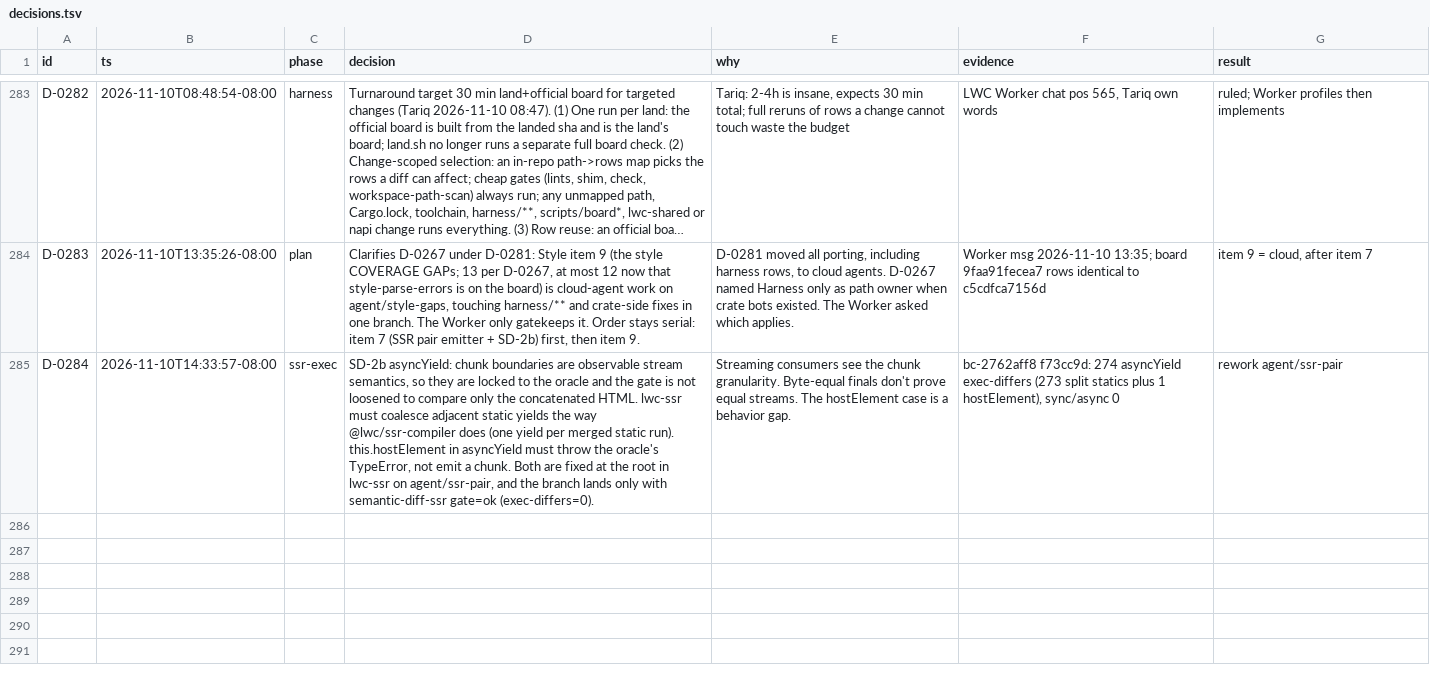
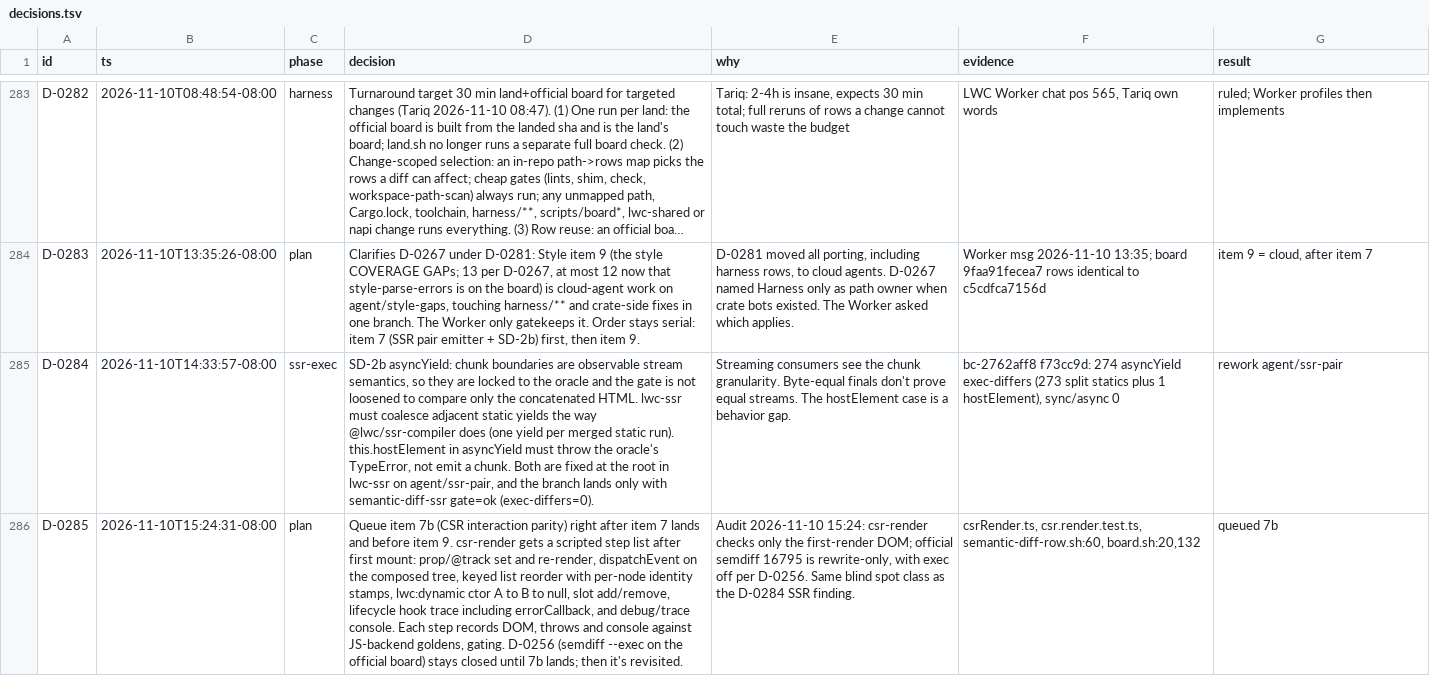
Before and after one commit to tariqrafique/lwc, a TSV file: handoff/notes/lwc-rust-migrate/decisions.tsv, drawn as a sheet; only a part is shown, gaps mark what is left out; long unchanged cells end in …; the diff names each change by its address in the sheet, - before the commit and + after, or states it on an @@ line.

Commit message:
handoff: refresh 2026-11-10 15:30 PST (main a9ee6d9; notes 58b42e6)

```diff
--- a/handoff/notes/lwc-rust-migrate/decisions.tsv
+++ b/handoff/notes/lwc-rust-migrate/decisions.tsv
+row 286: D-0285 | 2026-11-10T15:24:31-08:00 | plan | Queue item 7b (CSR interaction parity) right after item 7 lands and before item 9. csr-render gets a scripted step list after first mount: prop/@track set and re-render, dispatchEvent on the composed tree, keyed list reorder with per-node identity stamps, lwc:dynamic ctor A to B to null, slot add/remove, lifecycle hook trace including errorCallback, and debug/trace console. Each step records DOM, throws and console against JS-backend goldens, gating. D-0256 (semdiff --exec on the official board) stays closed until 7b lands; then it's revisited. | Audit 2026-11-10 15:24: csr-render checks only the first-render DOM; official semdiff 16795 is rewrite-only, with exec off per D-0256. Same blind spot class as the D-0284 SSR finding. | csrRender.ts, csr.render.test.ts, semantic-diff-row.sh:60, board.sh:20,132 | queued 7b
```
Also changed, not shown: 4 other files.
